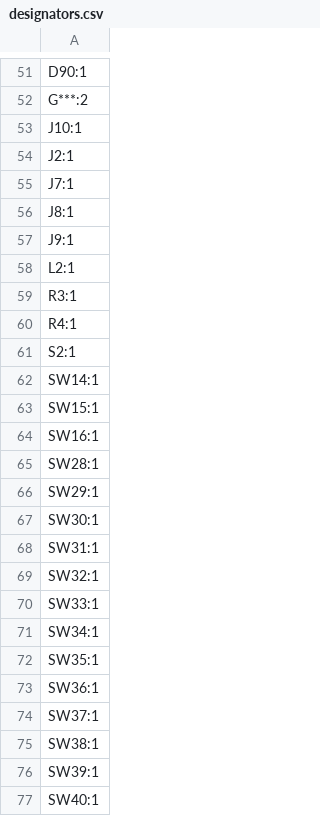
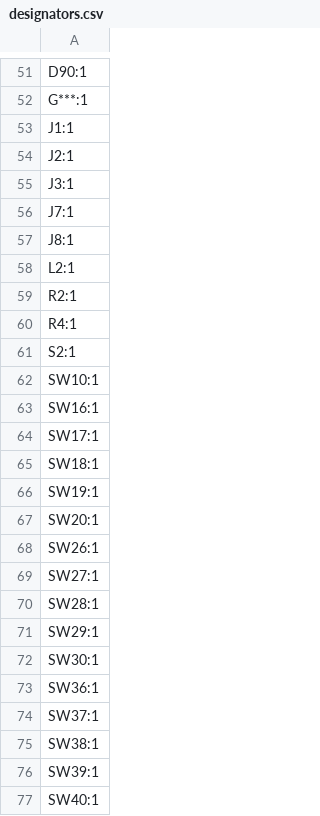
Before and after one commit to Nianzu/xiao_corne, a CSV file: xiao_corne/production/designators.csv, drawn as a sheet; only a part is shown, gaps mark what is left out; removed rows and columns are numbered as before the commit, all else as after; the diff covers the shown part only; the diff names each change by its address in the sheet, - before the commit and + after, or states it on an @@ line.

```diff
--- a/xiao_corne/production/designators.csv
+++ b/xiao_corne/production/designators.csv
-A52: G***:2
+A52: G***:1
-A53: J10:1
+A53: J1:1
+row 55: J3:1
-row 57: J9:1
-A59: R3:1
+A59: R2:1
-A62: SW14:1
+A62: SW10:1
-row 63: SW15:1
+row 64: SW17:1
+row 65: SW18:1
+row 66: SW19:1
+row 67: SW20:1
+row 68: SW26:1
+row 69: SW27:1
-row 68: SW31:1
-row 69: SW32:1
-row 70: SW33:1
-row 71: SW34:1
-row 72: SW35:1
```
Also changed, not shown: 22 added rows, 22 removed rows and 6 edited cells elsewhere in this file, xiao_corne/production/bom.csv, xiao_corne/production/positions.csv, 18 other files.
